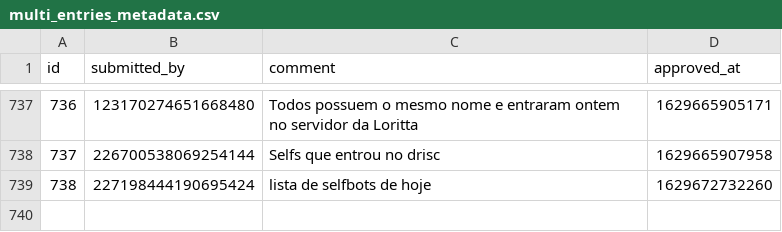
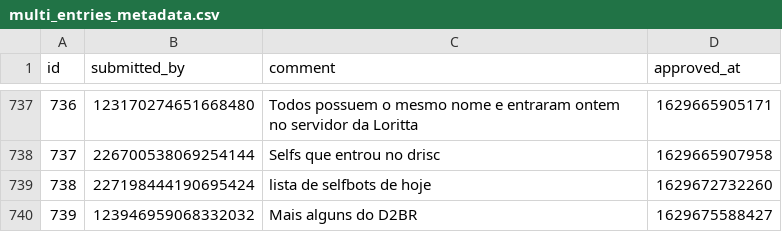
Before and after one commit to LorittaBot/FloppaPowerData, a CSV file: multi_entries_metadata.csv, drawn as a sheet; only a part is shown, gaps mark what is left out; the diff names each change by its address in the sheet, - before the commit and + after, or states it on an @@ line.

```diff
--- a/multi_entries_metadata.csv
+++ b/multi_entries_metadata.csv
+row 740: 739 | 123946959068332032 | Mais alguns do D2BR | 1629675588427
```
Also changed, not shown: blocked_users.csv, users_approvals.csv, 1 other file.
